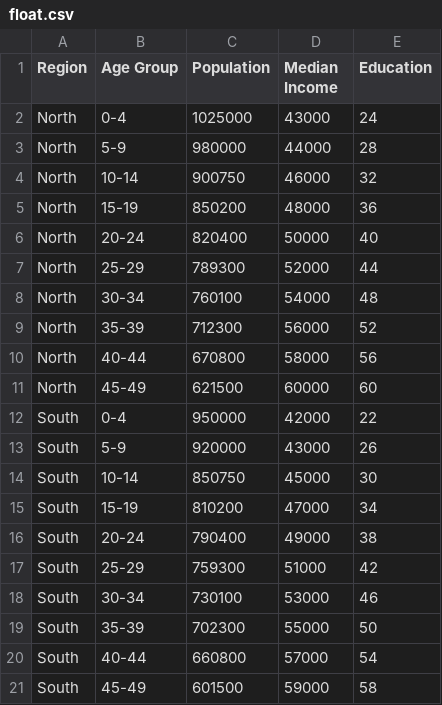
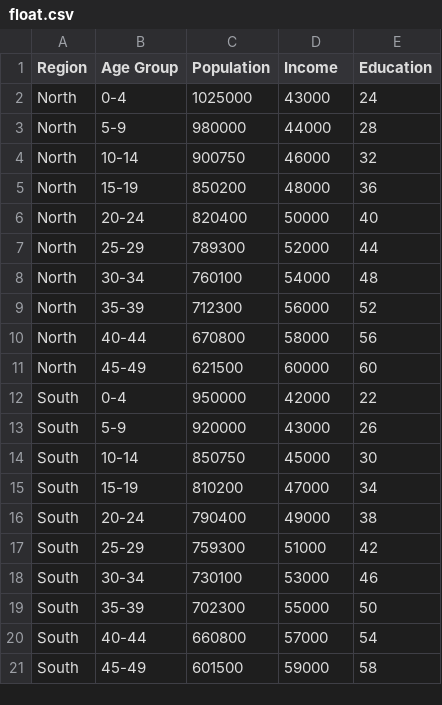
Before and after one commit to ianvgs/go-data-visualization, a CSV file: data/float.csv, drawn as a sheet.

```diff
--- a/data/float.csv
+++ b/data/float.csv
@@ -1,2 +1,2 @@
-Region,Age Group,Population,Median Income,Education
+Region,Age Group,Population,Income,Education
 North,0-4,1025000,43000,24
```
Also changed, not shown: 11 other files.
